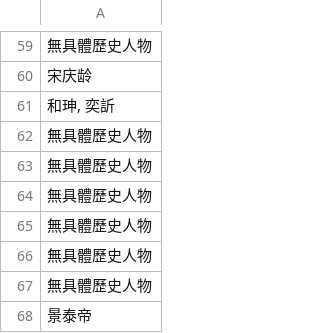
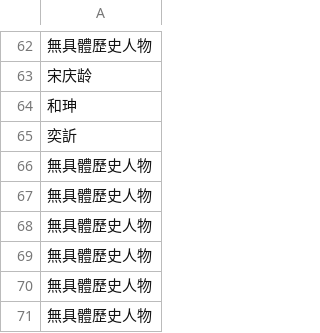
Before and after one commit to emma3617/GIS_Design, a CSV file: onlyprovince.csv, drawn as a sheet; only a part is shown, gaps mark what is left out; the shorter side is filled out with more unchanged rows; addresses are those after the commit; the diff covers the shown part only; the diff names each change by its address in the sheet, - before the commit and + after, or states it on an @@ line.

```diff
--- a/onlyprovince.csv
+++ b/onlyprovince.csv
-A64: 和珅, 奕訢
+A64: 和珅
+row 65: 奕訢
```
Also changed, not shown: 4 added rows, 1 removed row and 6 edited cells elsewhere in this file, history spots_0522.csv, 3 other files.
